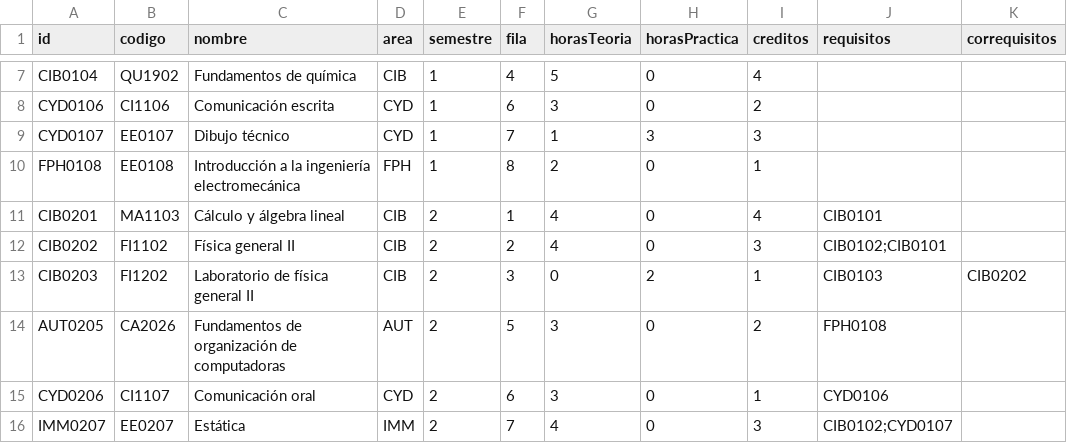
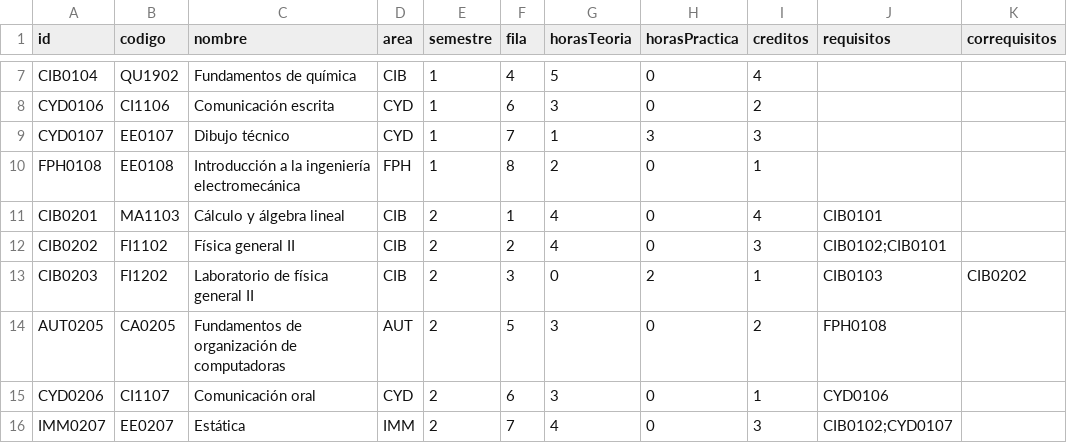
Before and after one commit to EIEM-TEC/CLIE, a CSV file: cursos/cursos_malla.csv, drawn as a sheet; only a part is shown, gaps mark what is left out; the diff names each change by its address in the sheet, - before the commit and + after, or states it on an @@ line.

Commit message:
codigo de org comp

```diff
--- a/cursos/cursos_malla.csv
+++ b/cursos/cursos_malla.csv
-B14 (codigo): CA2026
+B14 (codigo): CA0205
```
